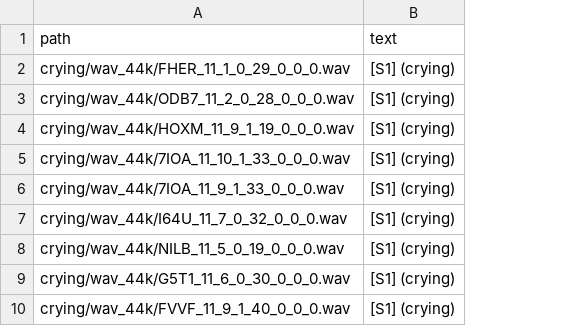
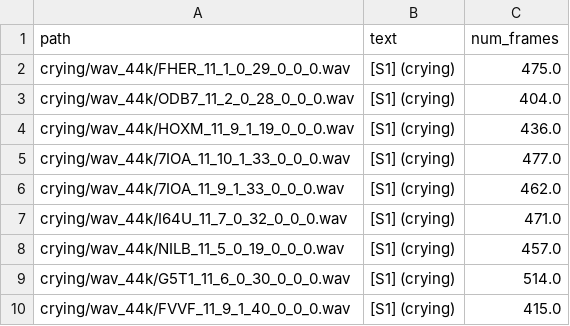
Before and after one commit to itsitgroup/dia-finetune, a CSV file: crying/manifest.csv, drawn as a sheet; only a part is shown; the diff names each change by its address in the sheet, - before the commit and + after, or states it on an @@ line.

Commit message:
refactor: add num_frames column to manifest for improved data tracking

```diff
--- a/crying/manifest.csv
+++ b/crying/manifest.csv
+column C (num_frames), rows 2-10: 475.0 | 404.0 | 436.0 | 477.0 | 462.0 | 471.0 | 457.0 | 514.0 | 415.0
```
